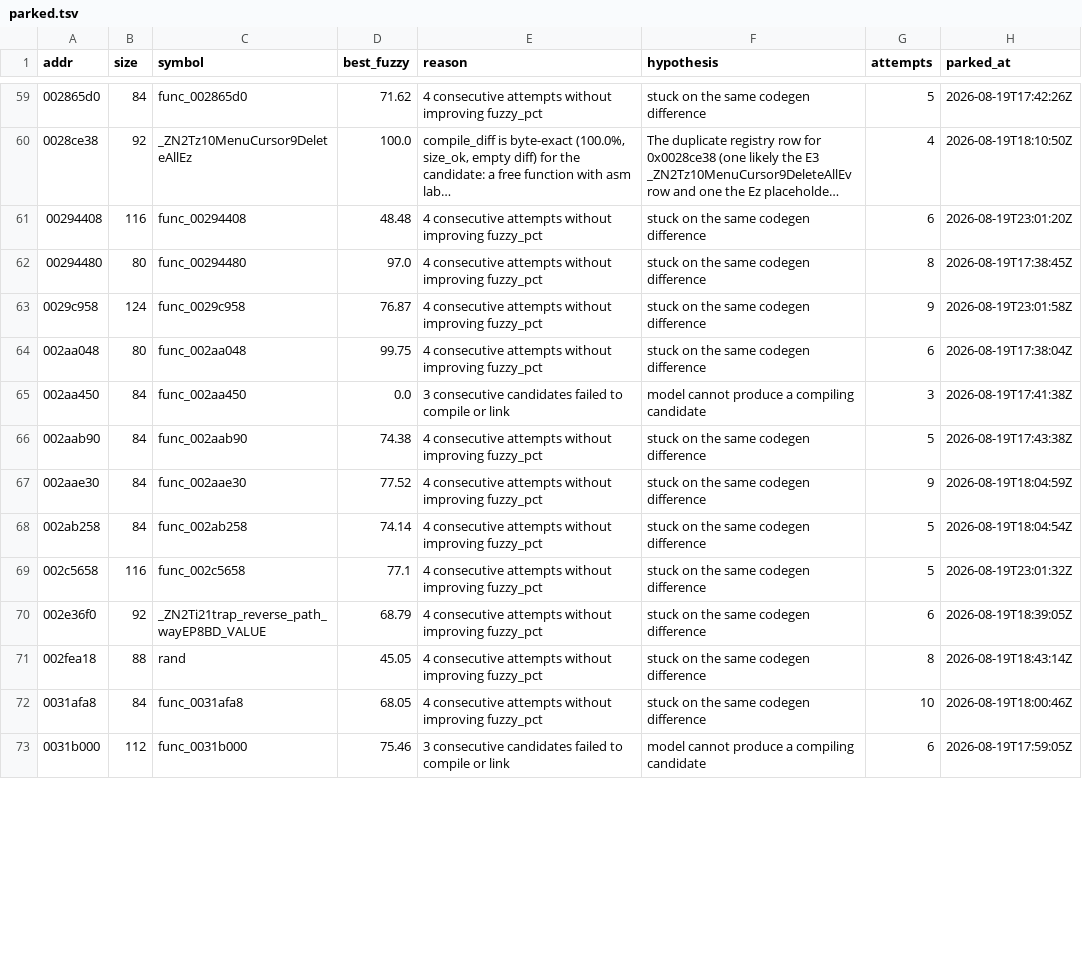
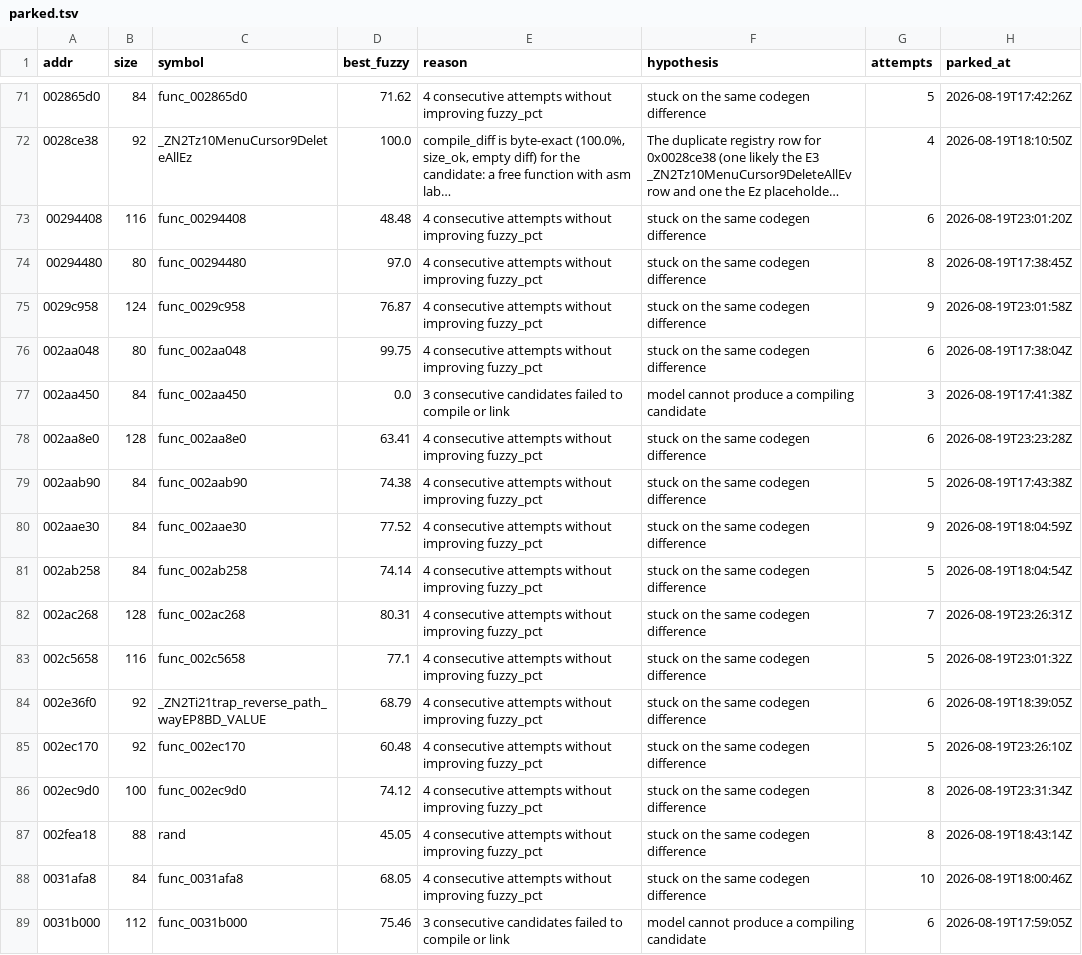
Before and after one commit to sh1ftmaker/kh2, a TSV file: docs/rig/parked.tsv, drawn as a sheet; only a part is shown, gaps mark what is left out; long unchanged cells end in …; the diff covers the shown part only.

```diff
--- a/docs/rig/parked.tsv
+++ b/docs/rig/parked.tsv
@@ -65,2 +77,3 @@ addr	size	symbol	best_fuzzy	reason	hypothesis	attempts	parked_at
 002aa450	84	func_002aa450	0.0	3 consecutive candidates failed to compile or link	model cannot produce a compiling candidate	3	2026-08-19T17:41:38Z
+002aa8e0	128	func_002aa8e0	63.41	4 consecutive attempts without improving fuzzy_pct	stuck on the same codegen difference	6	2026-08-19T23:23:28Z
 002aab90	84	func_002aab90	74.38	4 consecutive attempts without improving fuzzy_pct	stuck on the same codegen difference	5	2026-08-19T17:43:38Z
@@ -68,4 +81,7 @@ addr	size	symbol	best_fuzzy	reason	hypothesis	attempts	parked_at
 002ab258	84	func_002ab258	74.14	4 consecutive attempts without improving fuzzy_pct	stuck on the same codegen difference	5	2026-08-19T18:04:54Z
+002ac268	128	func_002ac268	80.31	4 consecutive attempts without improving fuzzy_pct	stuck on the same codegen difference	7	2026-08-19T23:26:31Z
 002c5658	116	func_002c5658	77.1	4 consecutive attempts without improving fuzzy_pct	stuck on the same codegen difference	5	2026-08-19T23:01:32Z
 002e36f0	92	_ZN2Ti21trap_reverse_path_wayEP8BD_VALUE	68.79	4 consecutive attempts without improving fuzzy_pct	stuck on the same codegen difference	6	2026-08-19T18:39:05Z
+002ec170	92	func_002ec170	60.48	4 consecutive attempts without improving fuzzy_pct	stuck on the same codegen difference	5	2026-08-19T23:26:10Z
+002ec9d0	100	func_002ec9d0	74.12	4 consecutive attempts without improving fuzzy_pct	stuck on the same codegen difference	8	2026-08-19T23:31:34Z
 002fea18	88	rand	45.05	4 consecutive attempts without improving fuzzy_pct	stuck on the same codegen difference	8	2026-08-19T18:43:14Z
```
Also changed, not shown: 14 added rows and 25 edited cells elsewhere in this file, 1 other file.
